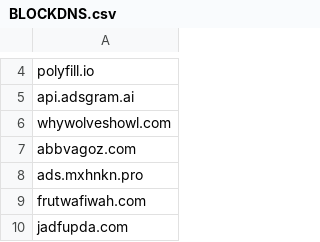
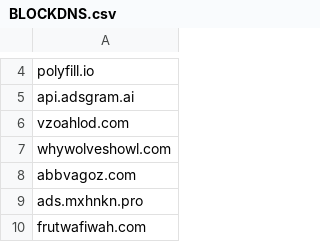
Before and after one commit to FlashStartDNS/dian, a CSV file: BLOCKDNS.csv, drawn as a sheet; only a part is shown, gaps mark what is left out; the shorter side is filled out with more unchanged rows; the diff names each change by its address in the sheet, - before the commit and + after, or states it on an @@ line.

Commit message:
Update BLOCKDNS.csv Truyenqqto
vzoahlod.com

```diff
--- a/BLOCKDNS.csv
+++ b/BLOCKDNS.csv
+row 6: vzoahlod.com
```
